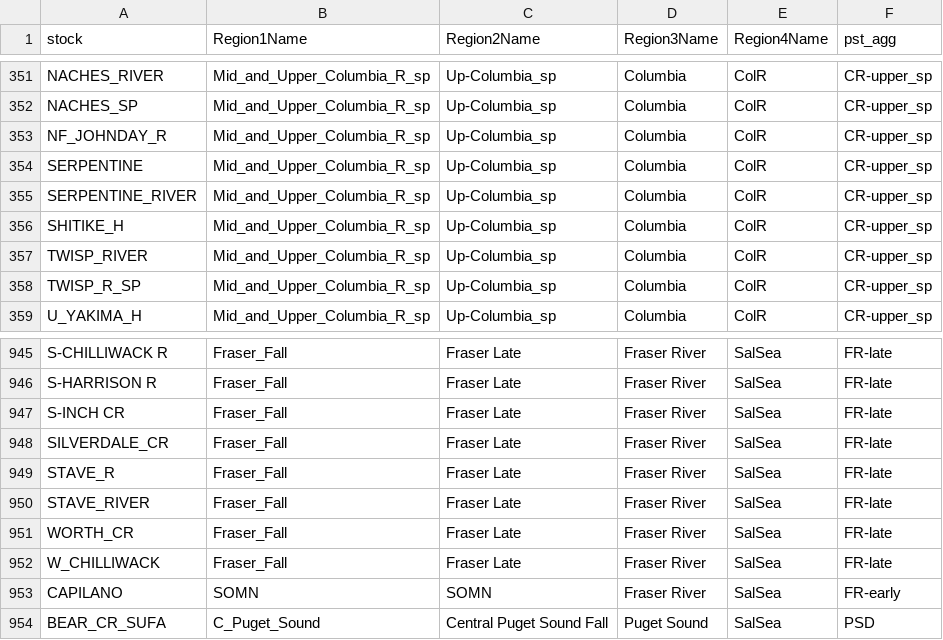
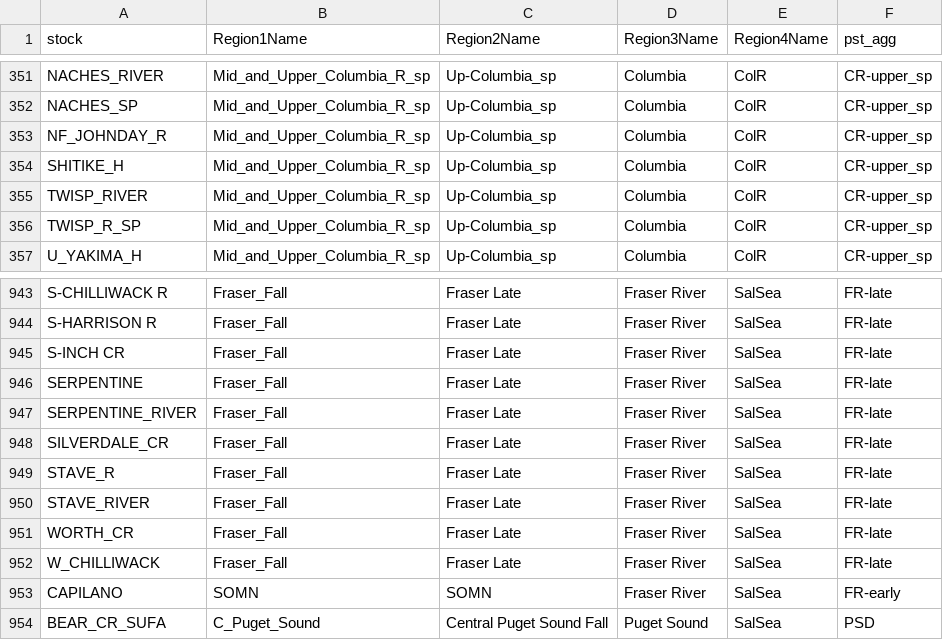
Before and after one commit to Pacific-salmon-assess/chinAvailability, a CSV file: data/rec/finalStockList_Sep2024.csv (was data/rec/finalStockList_Jul2024.csv), drawn as a sheet; only a part is shown, gaps mark what is left out.

Commit message:
compare mgcv and sdmTMB; correct Serpentine stock ID

```diff
--- a/data/rec/finalStockList_Jul2024.csv
+++ b/data/rec/finalStockList_Sep2024.csv
@@ -353,4 +353,2 @@
 "NF_JOHNDAY_R","Mid_and_Upper_Columbia_R_sp","Up-Columbia_sp","Columbia","ColR","CR-upper_sp"
-"SERPENTINE","Mid_and_Upper_Columbia_R_sp","Up-Columbia_sp","Columbia","ColR","CR-upper_sp"
-"SERPENTINE_RIVER","Mid_and_Upper_Columbia_R_sp","Up-Columbia_sp","Columbia","ColR","CR-upper_sp"
 "SHITIKE_H","Mid_and_Upper_Columbia_R_sp","Up-Columbia_sp","Columbia","ColR","CR-upper_sp"
@@ -947,2 +945,4 @@
 "S-INCH CR","Fraser_Fall","Fraser Late","Fraser River","SalSea","FR-late"
+"SERPENTINE","Fraser_Fall","Fraser Late","Fraser River","SalSea","FR-late"
+"SERPENTINE_RIVER","Fraser_Fall","Fraser Late","Fraser River","SalSea","FR-late"
 "SILVERDALE_CR","Fraser_Fall","Fraser Late","Fraser River","SalSea","FR-late"
```
Also changed, not shown: data/stock_key.csv, 14 other files.
